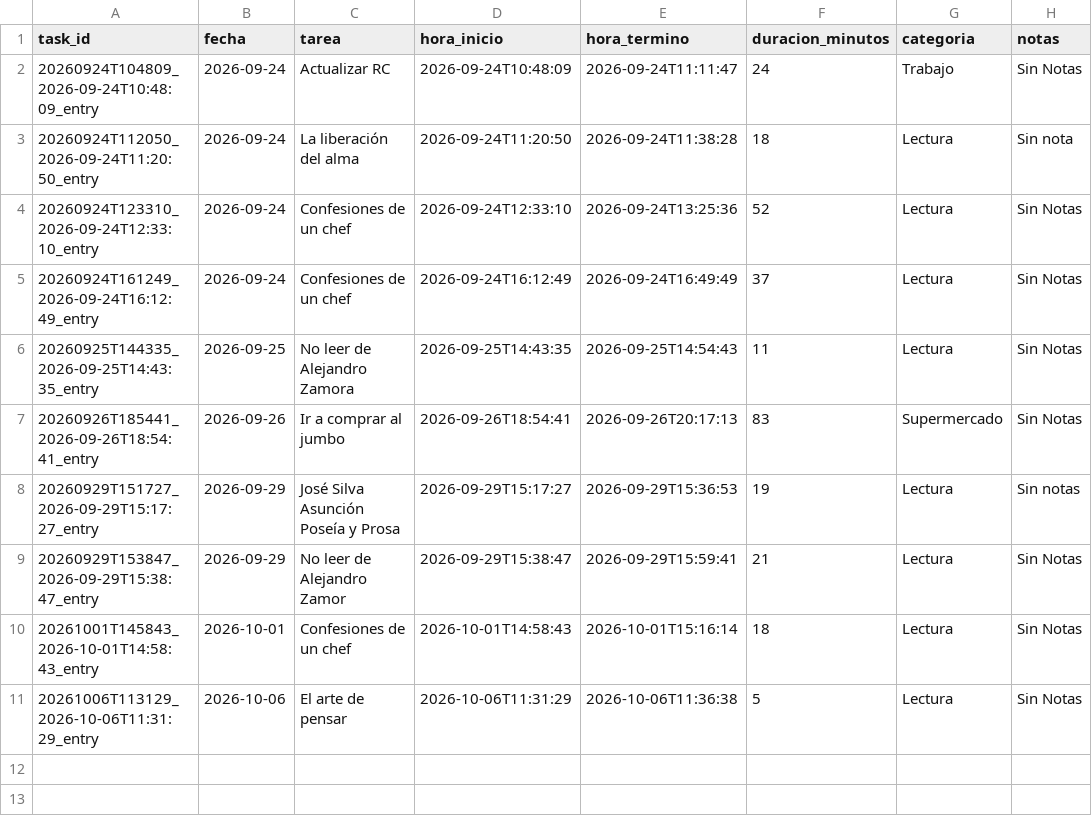
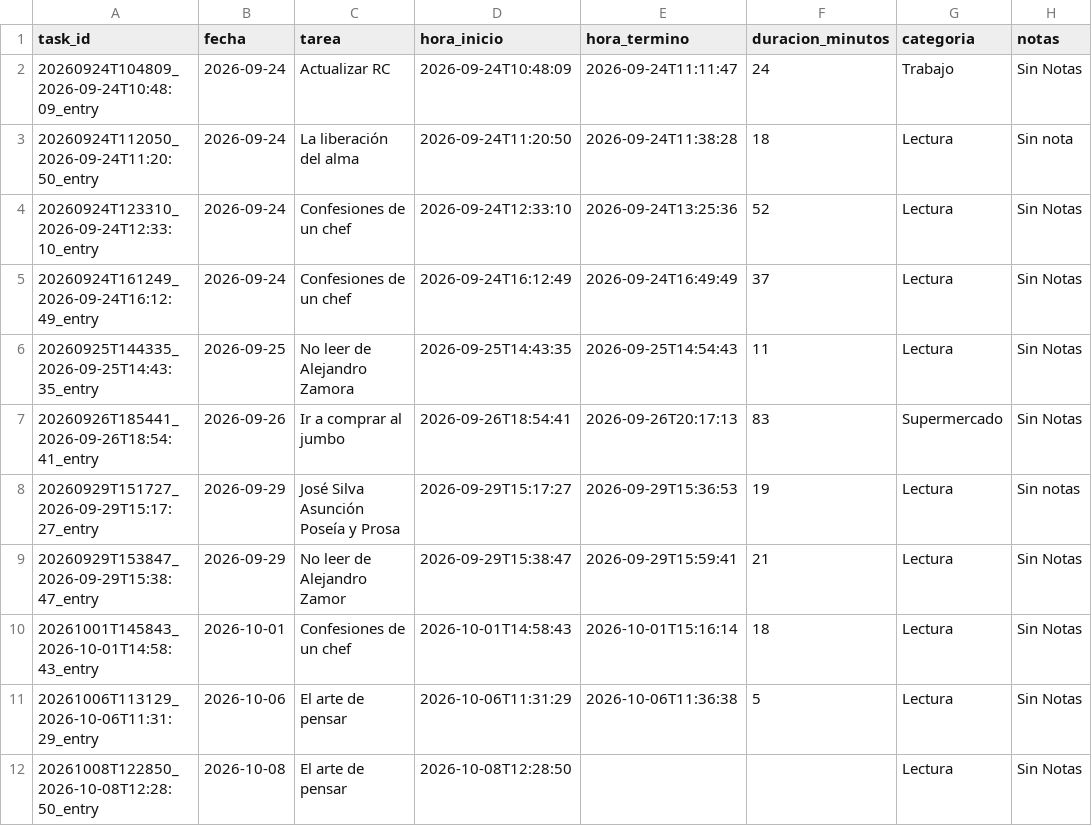
Before and after one commit to franciscolodi/task, a CSV file: data/tasks.csv, drawn as a sheet; the diff names each change by its address in the sheet, - before the commit and + after, or states it on an @@ line.

```diff
--- a/data/tasks.csv
+++ b/data/tasks.csv
+row 12: 20261008T122850_2026-10-08T12:28:50_entry | 2026-10-08 | El arte de pensar | 2026-10-08T12:28:50 |  |  | Lectura | Sin Notas
```
